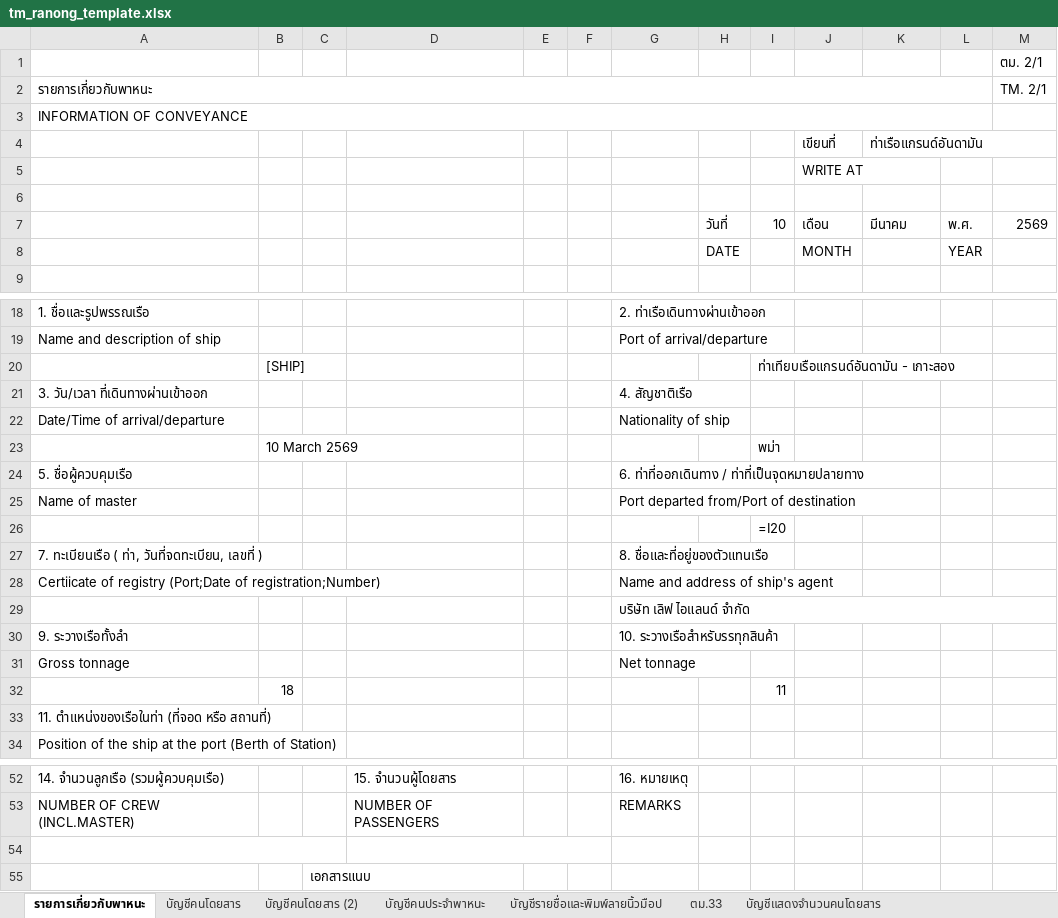
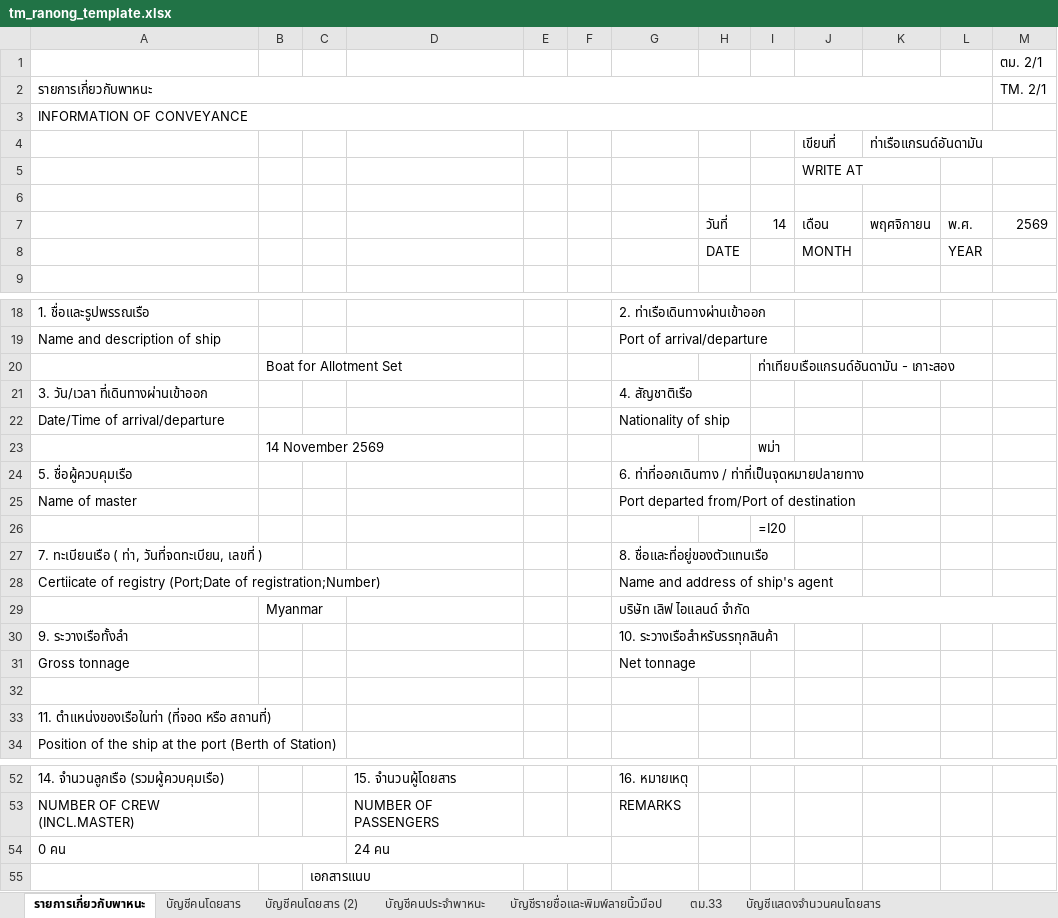
Before and after one commit to digitalmkt-bbot/LOVE_Andaman_Workspace, an Excel workbook: allotment_v2/assets/tm_ranong_template.xlsx, sheet รายการเกี่ยวกับพาหนะ, drawn as a sheet; only a part is shown, gaps mark what is left out; values as stored, in another font and other column widths than the file's, no cell formats; formulas without a stored value are shown as written; the diff names each change by its address in the sheet, - before the commit and + after, or states it on an @@ line.

```diff
--- a/allotment_v2/assets/tm_ranong_template.xlsx (sheet รายการเกี่ยวกับพาหนะ)
+++ b/allotment_v2/assets/tm_ranong_template.xlsx (sheet รายการเกี่ยวกับพาหนะ)
-I7: 10
+I7: 14
-K7: มีนาคม
+K7: พฤศจิกายน
-B20: [SHIP]
+B20: Boat for Allotment Set
-B23: 10 March 2569
+B23: 14 November 2569
-B29: (empty)
+B29: Myanmar
-row 32:  | 18 |  |  |  |  |  |  | 11
+row 32: (empty)
-row 54: (empty)
+row 54: 0 คน |  |  | 24 คน
```
Also changed, not shown: sheet ตม.33, sheet คำสั่งพนักงานเจ้าหน้าที่ตรวจคนเ, sheet บัญชีรายชื่อและพิมพ์ลายนิ้วมือป, sheet บัญชีแสดงจำนวนคนโดยสาร, sheet บัญชีคนโดยสาร (2), sheet บัญชีคนโดยสาร, 1 more sheet, cell formats, 2 other files.
